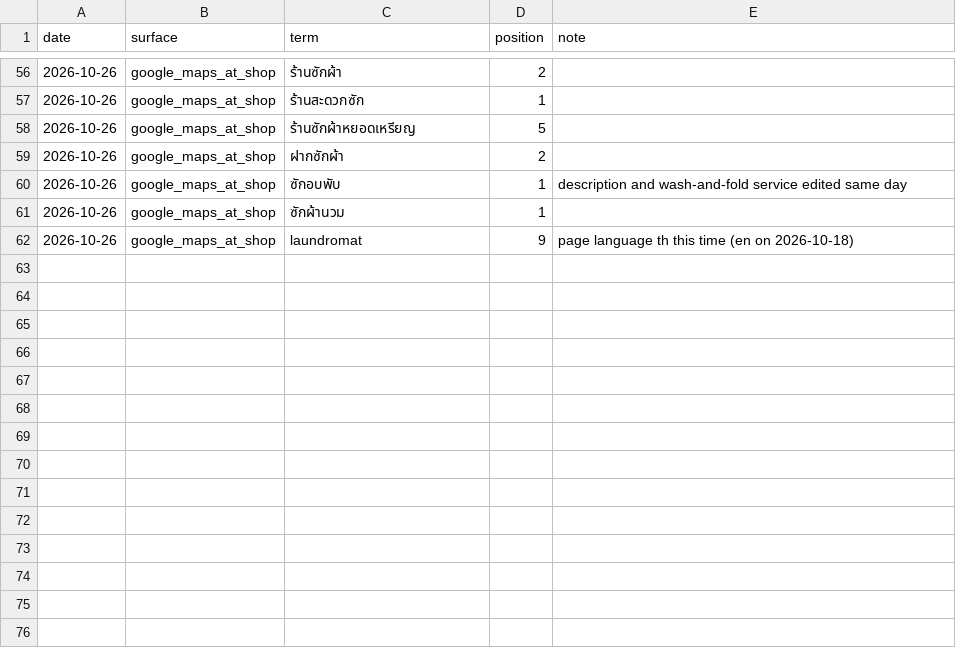
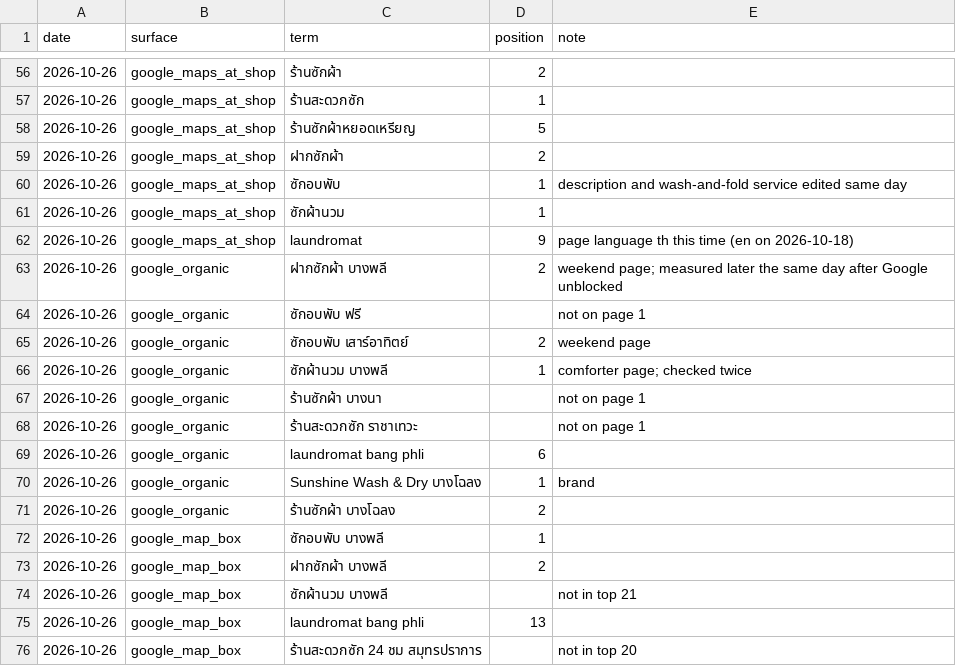
Before and after one commit to kmairin/sunshine-thailand-landing-page, a CSV file: docs/seo/tracking/rankings.csv, drawn as a sheet; only a part is shown, gaps mark what is left out; the diff names each change by its address in the sheet, - before the commit and + after, or states it on an @@ line.

Commit message:
Finish 2026-10-26 ranking check and add printable review card
Logs the 9 search terms Google blocked earlier the same day (comforter page now first for ซักผ้านวม บางพลี, weekend page second for ซักอบพับ เสาร์อาทิตย์). Adds an A5 counter card with QR codes for the Google review link and LINE, and a draft for the first Maps post.

```diff
--- a/docs/seo/tracking/rankings.csv
+++ b/docs/seo/tracking/rankings.csv
+row 63: 2026-10-26 | google_organic | ฝากซักผ้า บางพลี | 2 | weekend page; measured later the same day after Google unblocked
+row 64: 2026-10-26 | google_organic | ซักอบพับ ฟรี |  | not on page 1
+row 65: 2026-10-26 | google_organic | ซักอบพับ เสาร์อาทิตย์ | 2 | weekend page
+row 66: 2026-10-26 | google_organic | ซักผ้านวม บางพลี | 1 | comforter page; checked twice
+row 67: 2026-10-26 | google_organic | ร้านซักผ้า บางนา |  | not on page 1
+row 68: 2026-10-26 | google_organic | ร้านสะดวกซัก ราชาเทวะ |  | not on page 1
+row 69: 2026-10-26 | google_organic | laundromat bang phli | 6
+row 70: 2026-10-26 | google_organic | Sunshine Wash & Dry บางโฉลง | 1 | brand
+row 71: 2026-10-26 | google_organic | ร้านซักผ้า บางโฉลง | 2
+row 72: 2026-10-26 | google_map_box | ซักอบพับ บางพลี | 1
+row 73: 2026-10-26 | google_map_box | ฝากซักผ้า บางพลี | 2
+row 74: 2026-10-26 | google_map_box | ซักผ้านวม บางพลี |  | not in top 21
+row 75: 2026-10-26 | google_map_box | laundromat bang phli | 13
+row 76: 2026-10-26 | google_map_box | ร้านสะดวกซัก 24 ชม สมุทรปราการ |  | not in top 20
```
Also changed, not shown: 9 other files.
